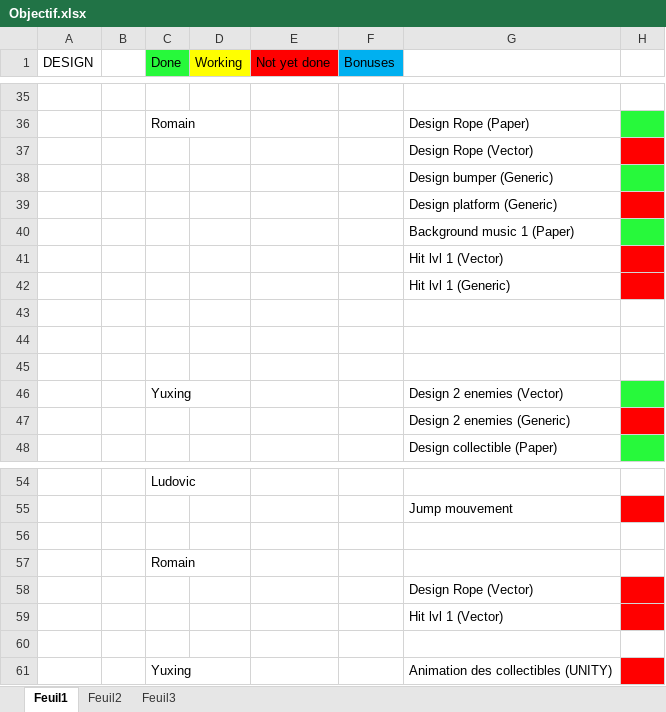
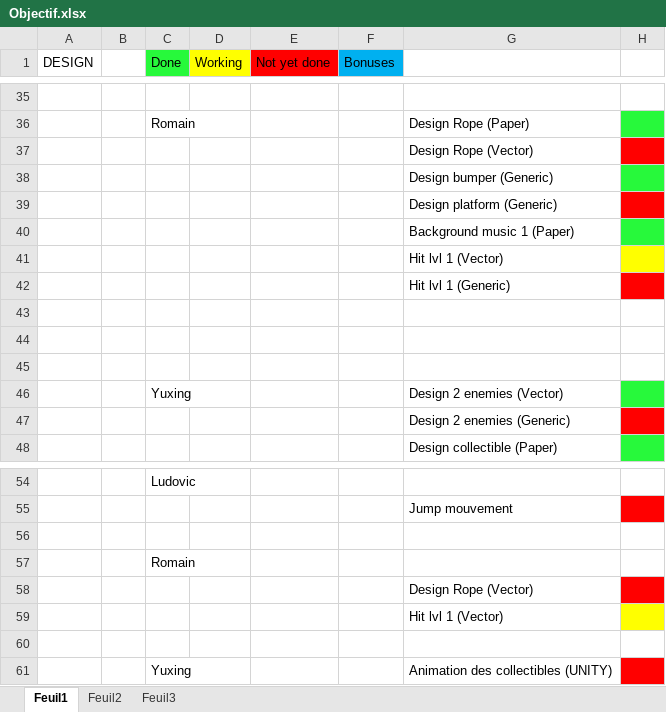
Before and after one commit to Black-Butterfly/OctoPonies, an Excel workbook: Objectif/Objectif.xlsx, sheet Feuil1, drawn as a sheet; only a part is shown, gaps mark what is left out; values as stored, in another font and other column widths than the file's, no borders; the diff names each change by its address in the sheet, - before the commit and + after, or states it on an @@ line.

Commit message:
Hit lvl 1 et maj objectif

```diff
--- a/Objectif/Objectif.xlsx (sheet Feuil1)
+++ b/Objectif/Objectif.xlsx (sheet Feuil1)
-H41 fill: #FF0000
+H41 fill: #FFFF00
-H59 fill: #FF0000
+H59 fill: #FFFF00
```
Also changed, not shown: 1 other file.
